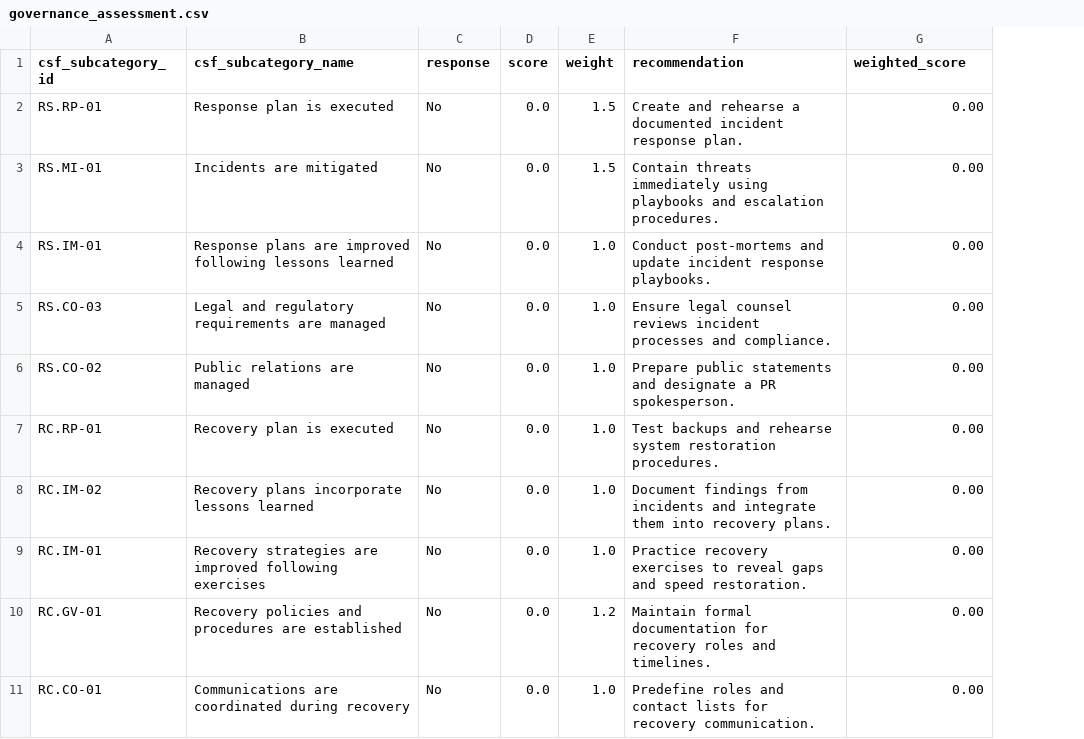
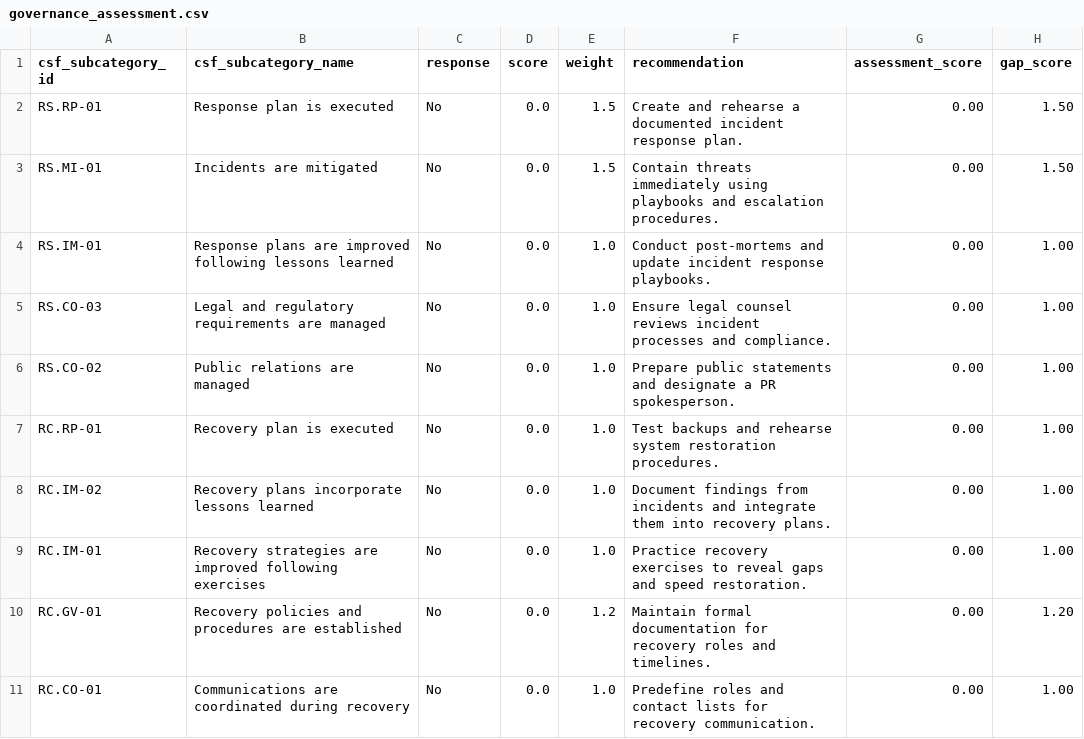
Before and after one commit to eriklacson/CSFLite, a CSV file: output/governance_assessment.csv, drawn as a sheet; only a part is shown; the diff names each change by its address in the sheet, - before the commit and + after, or states it on an @@ line.

Commit message:
refactor: adopted gap_score instead of weighted score in governance check

```diff
--- a/output/governance_assessment.csv
+++ b/output/governance_assessment.csv
+column H (gap_score), rows 2-11: 1.50 | 1.50 | 1.00 | 1.00 | 1.00 | 1.00 | 1.00 | 1.00 | 1.20 | 1.00
-G1: weighted_score
+G1: assessment_score
```
